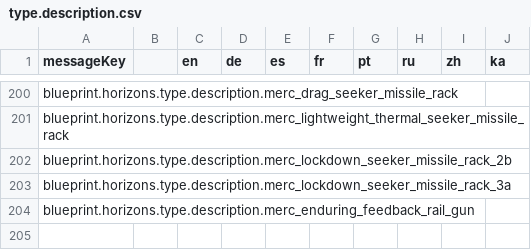
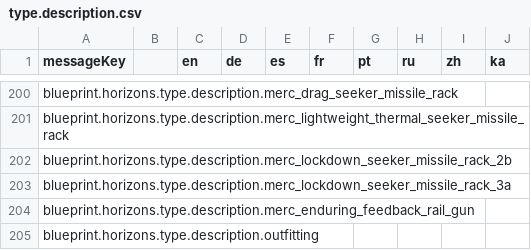
Before and after one commit to jixxed/ed-odyssey-materials-helper, a CSV file: application/src/main/resources/locale/blueprint/horizons/type.description.csv, drawn as a sheet; only a part is shown, gaps mark what is left out; the diff names each change by its address in the sheet, - before the commit and + after, or states it on an @@ line.

```diff
--- a/application/src/main/resources/locale/blueprint/horizons/type.description.csv
+++ b/application/src/main/resources/locale/blueprint/horizons/type.description.csv
+row 205: blueprint.horizons.type.description.outfitting
```
Also changed, not shown: application/src/main/resources/locale/blueprint/horizons/description.csv, application/src/main/resources/locale/blueprint/horizons/names.csv, 50 other files.
